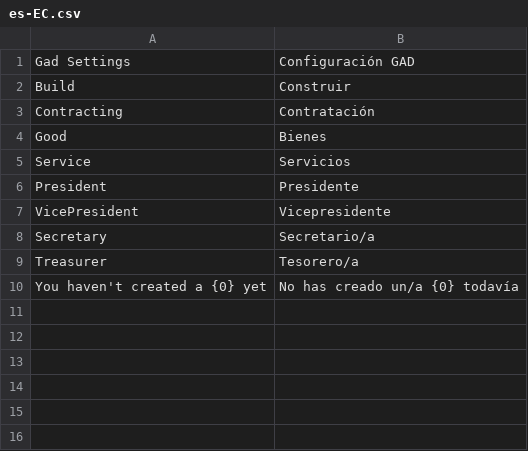
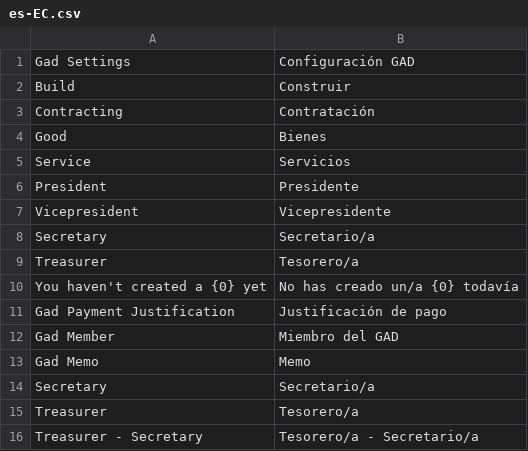
Before and after one commit to lapillaga/gad_management, a CSV file: gad_management/translations/es-EC.csv, drawn as a sheet.

Commit message:
New payment feature

```diff
--- a/gad_management/translations/es-EC.csv
+++ b/gad_management/translations/es-EC.csv
@@ -6,3 +6,3 @@ Service,Servicios
 President,Presidente
-VicePresident,Vicepresidente
+Vicepresident,Vicepresidente
 Secretary,Secretario/a
@@ -10 +10,7 @@ Treasurer,Tesorero/a
 You haven't created a {0} yet,No has creado un/a {0} todavía
+Gad Payment Justification,Justificación de pago
+Gad Member,Miembro del GAD
+Gad Memo,Memo
+Secretary,Secretario/a
+Treasurer,Tesorero/a
+Treasurer - Secretary,Tesorero/a - Secretario/a
```
Also changed, not shown: 15 other files.
